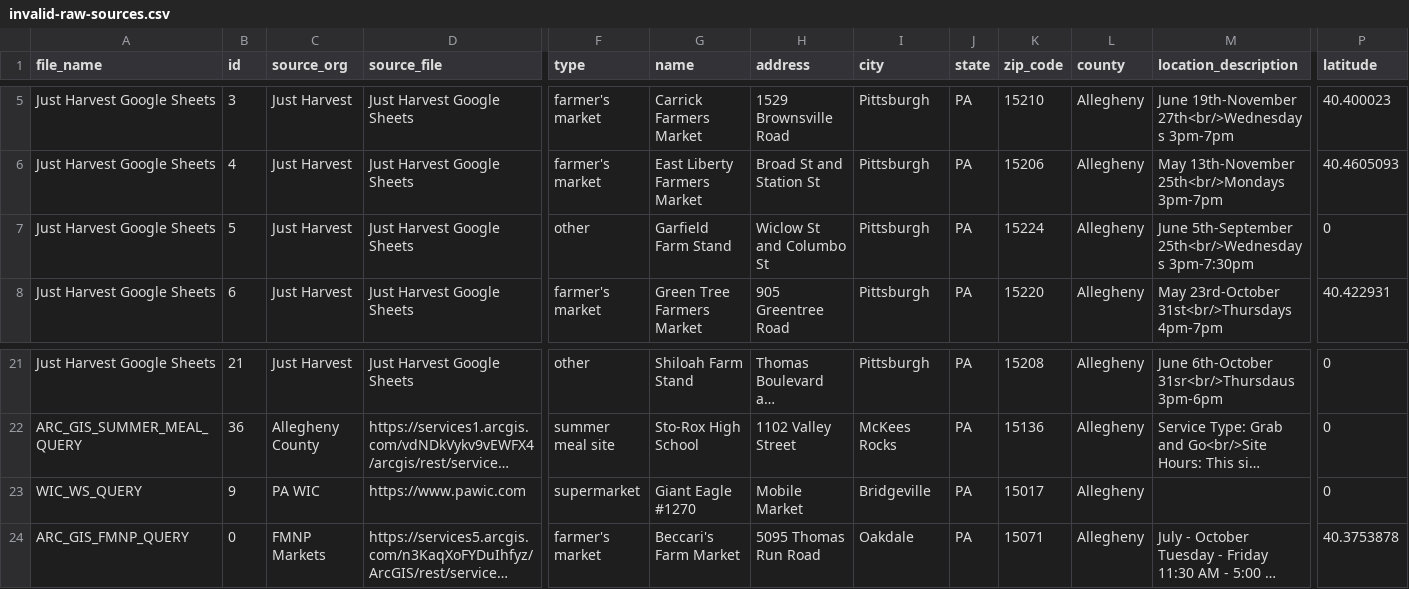
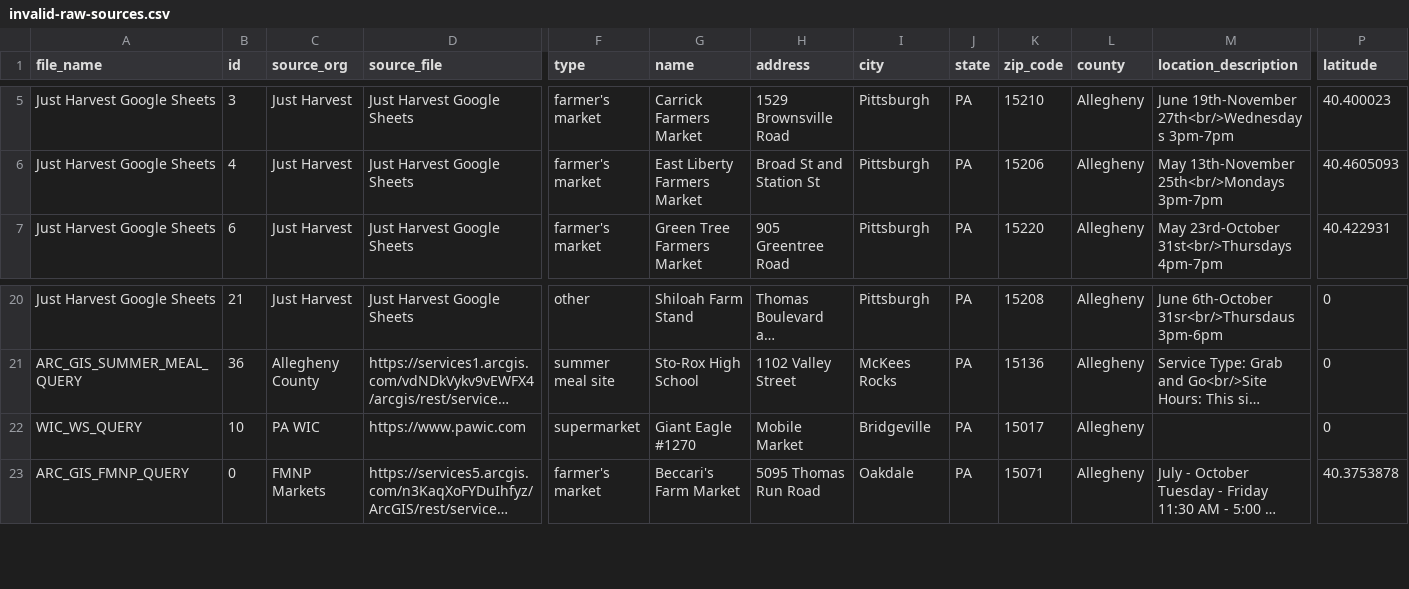
Before and after one commit to CodeForPittsburgh/food-access-data-transformation, a CSV file: food-data/merged-data/invalid-raw-sources.csv, drawn as a sheet; only a part is shown, gaps mark what is left out; long unchanged cells end in …; removed rows and columns are numbered as before the commit, all else as after; rows hold the shown columns only; the diff names each change by its address in the sheet, - before the commit and + after, or states it on an @@ line.

```diff
--- a/food-data/merged-data/invalid-raw-sources.csv
+++ b/food-data/merged-data/invalid-raw-sources.csv
-row 7: Just Harvest Google Sheets | 5 | Just Harvest | Just Harvest Google Sheets | other | Garfield Farm Stand | Wiclow St and Columbo St | Pittsburgh | PA | 15224 | Allegheny | June 5th-September 25th<br/>Wednesdays 3pm-7:30pm | 0
-B22 (id): 9
+B22 (id): 10
```
Also changed, not shown: food-data/merged-data/duplicate-merged-data.csv, food-data/merged-data/merged-raw-sources.csv, 5 other files.
